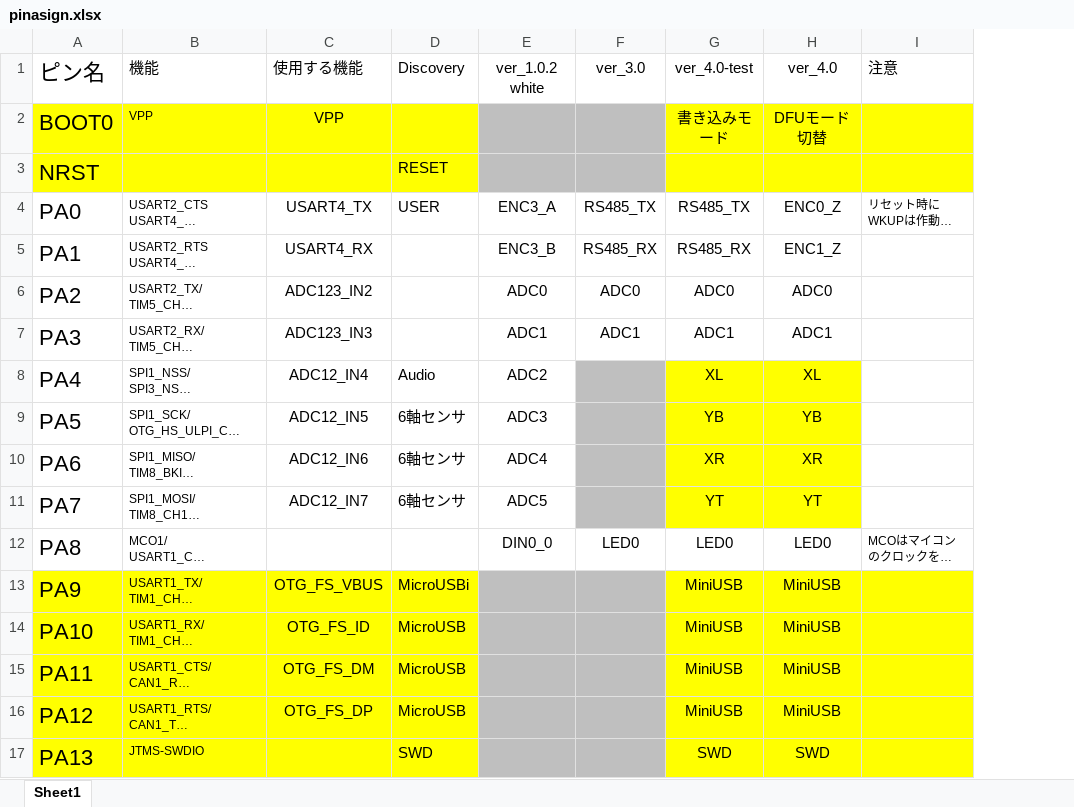
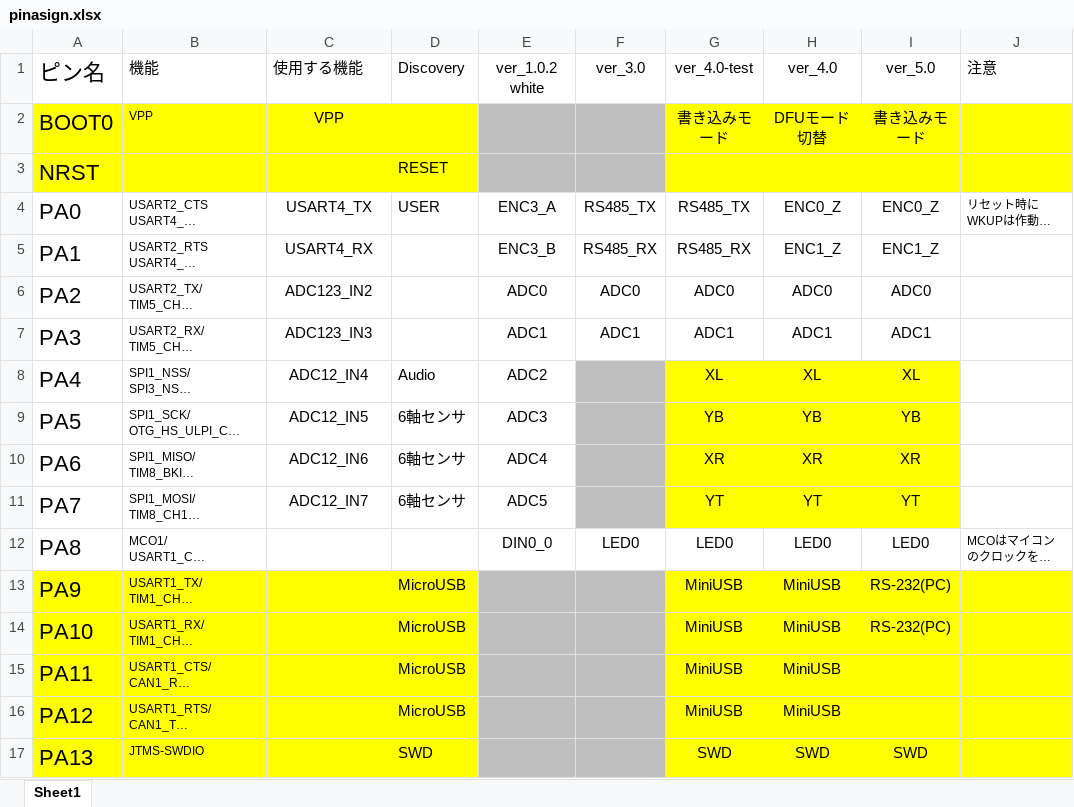
Before and after one commit to mugi111/STM32F4-MotherBoard_5.0.0, an Excel workbook: pinasign.xlsx, sheet Sheet1, drawn as a sheet; only a part is shown; long unchanged cells end in …; values as stored, in another font and other column widths than the file's, no borders; table styles not drawn; the diff names each change by its address in the sheet, - before the commit and + after, or states it on an @@ line.

```diff
--- a/pinasign.xlsx (sheet Sheet1)
+++ b/pinasign.xlsx (sheet Sheet1)
+column I, rows 1-17: ver_5.0 | 書き込みモード |  | ENC0_Z | ENC1_Z | ADC0 | ADC1 | XL | YB | XR | YT | LED0 | RS-232(PC) | RS-232(PC) |  |  | SWD
-C13: OTG_FS_VBUS
+C13: (empty)
-D13: MicroUSBi
+D13: MicroUSB
-C14: OTG_FS_ID
+C14: (empty)
-C15: OTG_FS_DM
+C15: (empty)
-C16: OTG_FS_DP
+C16: (empty)
```
Also changed, not shown: 1 other file.
